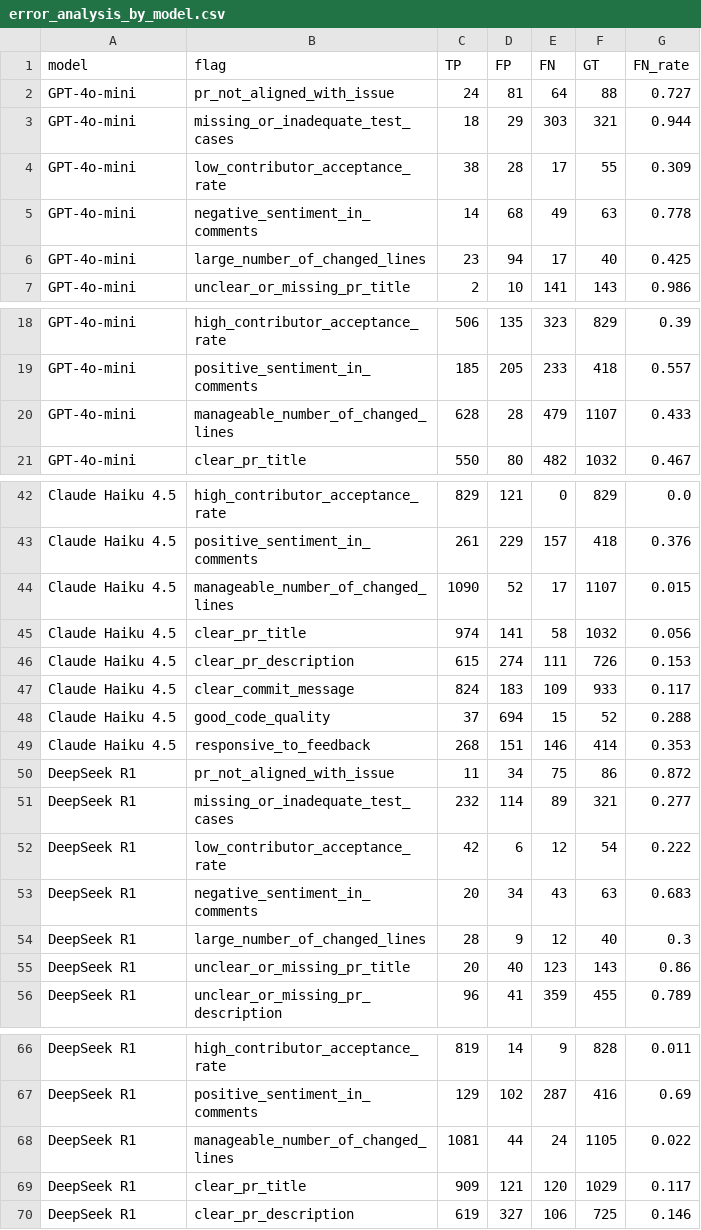
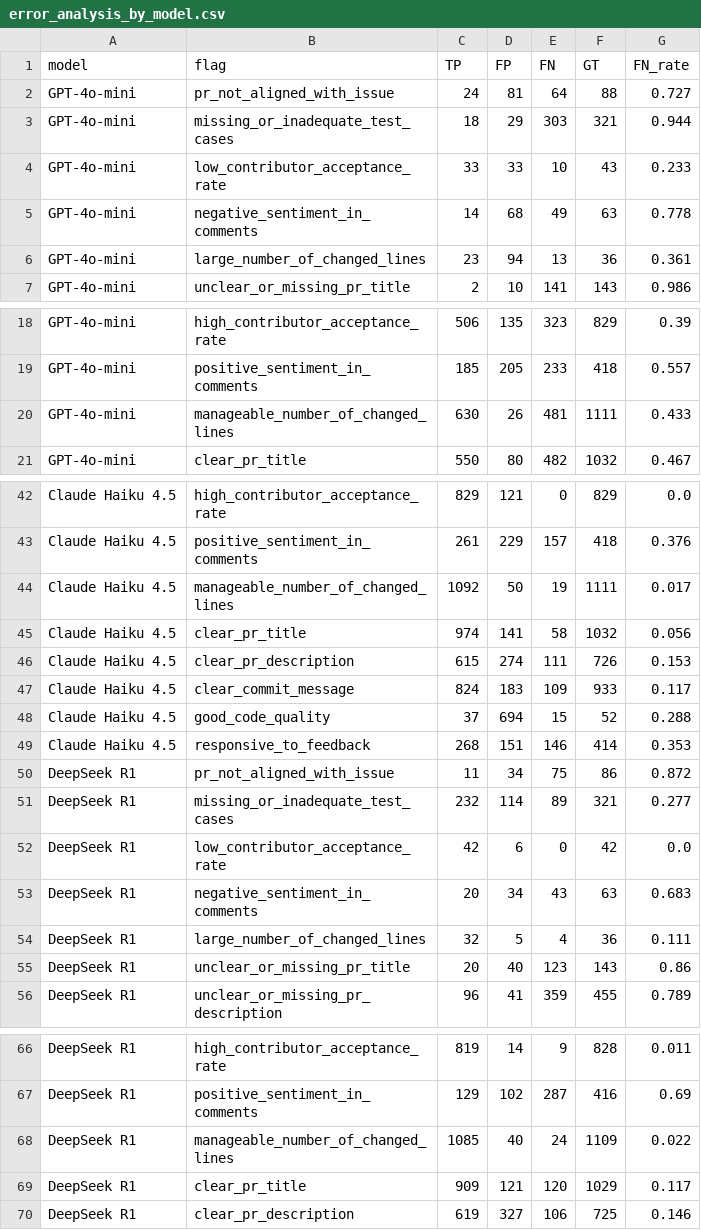
Before and after one commit to adebaislam02/pr-acceptance-prediction-llm, a CSV file: results/error_analysis_by_model.csv, drawn as a sheet; only a part is shown, gaps mark what is left out; the diff covers the shown part only.

```diff
--- a/results/error_analysis_by_model.csv
+++ b/results/error_analysis_by_model.csv
@@ -3,5 +3,5 @@ GPT-4o-mini,pr_not_aligned_with_issue,24,81,64,88,0.727
 GPT-4o-mini,missing_or_inadequate_test_cases,18,29,303,321,0.944
-GPT-4o-mini,low_contributor_acceptance_rate,38,28,17,55,0.309
+GPT-4o-mini,low_contributor_acceptance_rate,33,33,10,43,0.233
 GPT-4o-mini,negative_sentiment_in_comments,14,68,49,63,0.778
-GPT-4o-mini,large_number_of_changed_lines,23,94,17,40,0.425
+GPT-4o-mini,large_number_of_changed_lines,23,94,13,36,0.361
 GPT-4o-mini,unclear_or_missing_pr_title,2,10,141,143,0.986
@@ -19,3 +19,3 @@ GPT-4o-mini,high_contributor_acceptance_rate,506,135,323,829,0.39
 GPT-4o-mini,positive_sentiment_in_comments,185,205,233,418,0.557
-GPT-4o-mini,manageable_number_of_changed_lines,628,28,479,1107,0.433
+GPT-4o-mini,manageable_number_of_changed_lines,630,26,481,1111,0.433
 GPT-4o-mini,clear_pr_title,550,80,482,1032,0.467
@@ -43,3 +43,3 @@ Claude Haiku 4.5,high_contributor_acceptance_rate,829,121,0,829,0.0
 Claude Haiku 4.5,positive_sentiment_in_comments,261,229,157,418,0.376
-Claude Haiku 4.5,manageable_number_of_changed_lines,1090,52,17,1107,0.015
+Claude Haiku 4.5,manageable_number_of_changed_lines,1092,50,19,1111,0.017
 Claude Haiku 4.5,clear_pr_title,974,141,58,1032,0.056
@@ -51,5 +51,5 @@ DeepSeek R1,pr_not_aligned_with_issue,11,34,75,86,0.872
 DeepSeek R1,missing_or_inadequate_test_cases,232,114,89,321,0.277
-DeepSeek R1,low_contributor_acceptance_rate,42,6,12,54,0.222
+DeepSeek R1,low_contributor_acceptance_rate,42,6,0,42,0.0
 DeepSeek R1,negative_sentiment_in_comments,20,34,43,63,0.683
-DeepSeek R1,large_number_of_changed_lines,28,9,12,40,0.3
+DeepSeek R1,large_number_of_changed_lines,32,5,4,36,0.111
 DeepSeek R1,unclear_or_missing_pr_title,20,40,123,143,0.86
@@ -67,3 +67,3 @@ DeepSeek R1,high_contributor_acceptance_rate,819,14,9,828,0.011
 DeepSeek R1,positive_sentiment_in_comments,129,102,287,416,0.69
-DeepSeek R1,manageable_number_of_changed_lines,1081,44,24,1105,0.022
+DeepSeek R1,manageable_number_of_changed_lines,1085,40,24,1109,0.022
 DeepSeek R1,clear_pr_title,909,121,120,1029,0.117
```
Also changed, not shown: 4 added rows, 4 removed rows and 24 edited cells elsewhere in this file, results/flag_correlations_pairs.csv, results/flag_prevalence_baselines.csv, 15 other files.
